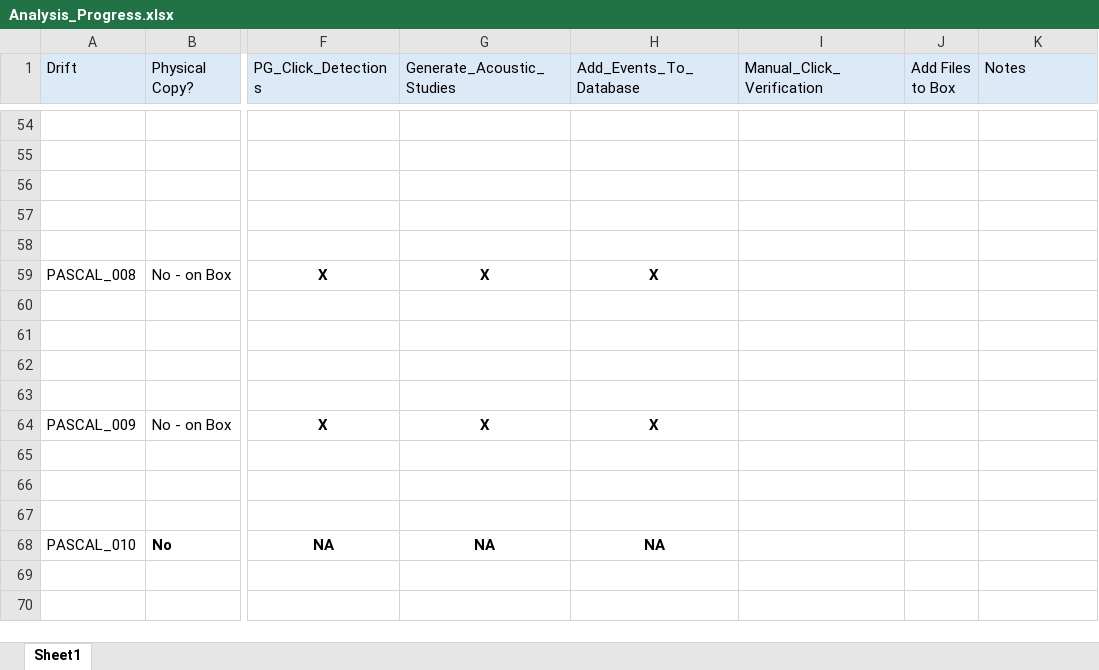
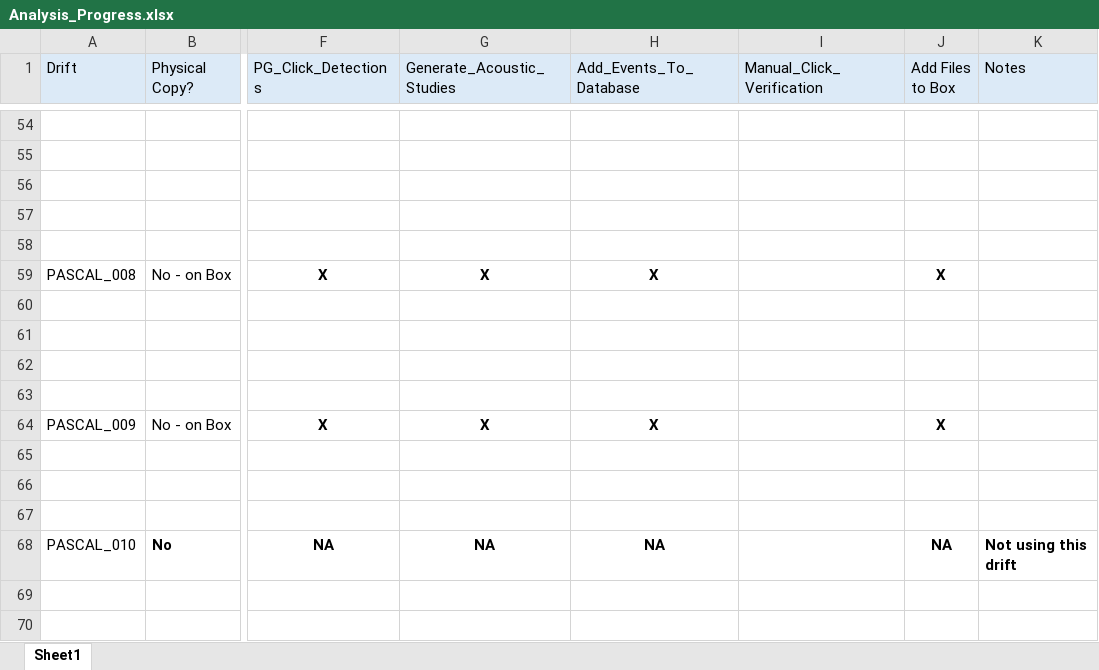
Before and after one commit to asimonis/Rissos_Geographic_Variation, an Excel workbook: Analysis_Progress.xlsx, sheet Sheet1, drawn as a sheet; only a part is shown, gaps mark what is left out; values as stored, in another font and other column widths than the file's, no borders; the diff covers the shown part only; the diff names each change by its address in the sheet, - before the commit and + after, or states it on an @@ line.

```diff
--- a/Analysis_Progress.xlsx (sheet Sheet1)
+++ b/Analysis_Progress.xlsx (sheet Sheet1)
-J59 (Add Files to Box): (empty)
+J59 (Add Files to Box): X
-J64 (Add Files to Box): (empty)
+J64 (Add Files to Box): X
-J68 (Add Files to Box): (empty)
+J68 (Add Files to Box): NA
-K68 (Notes): (empty)
+K68 (Notes): Not using this drift
```
Also changed, not shown: 50 edited cells and cell formats elsewhere in this sheet.
